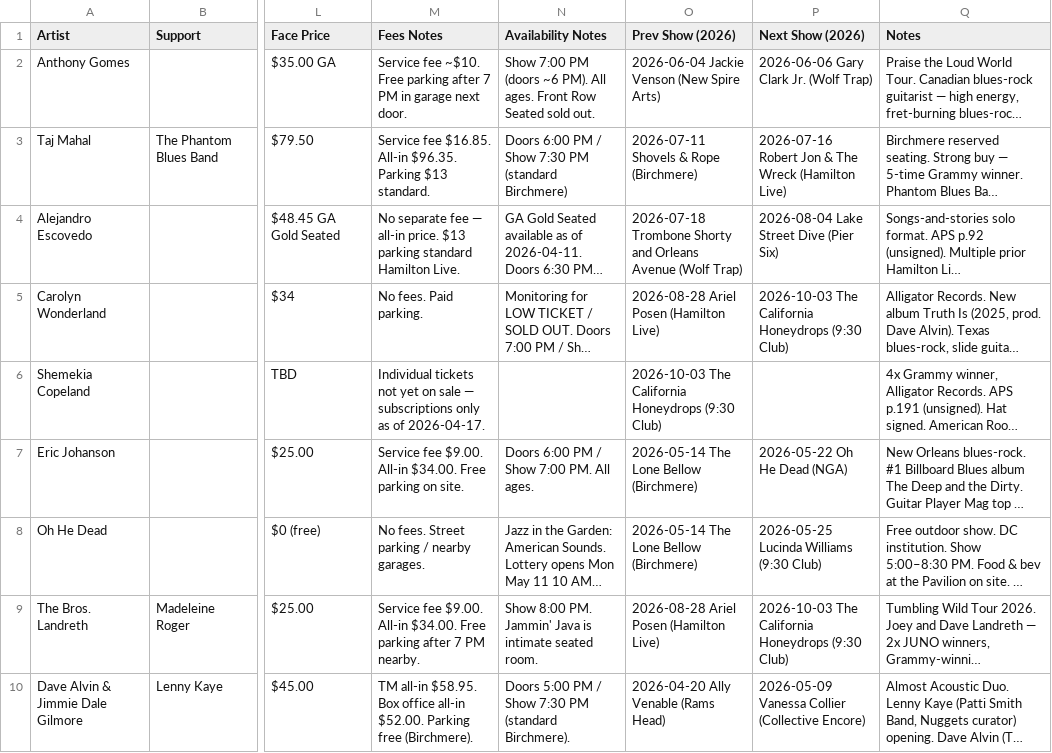
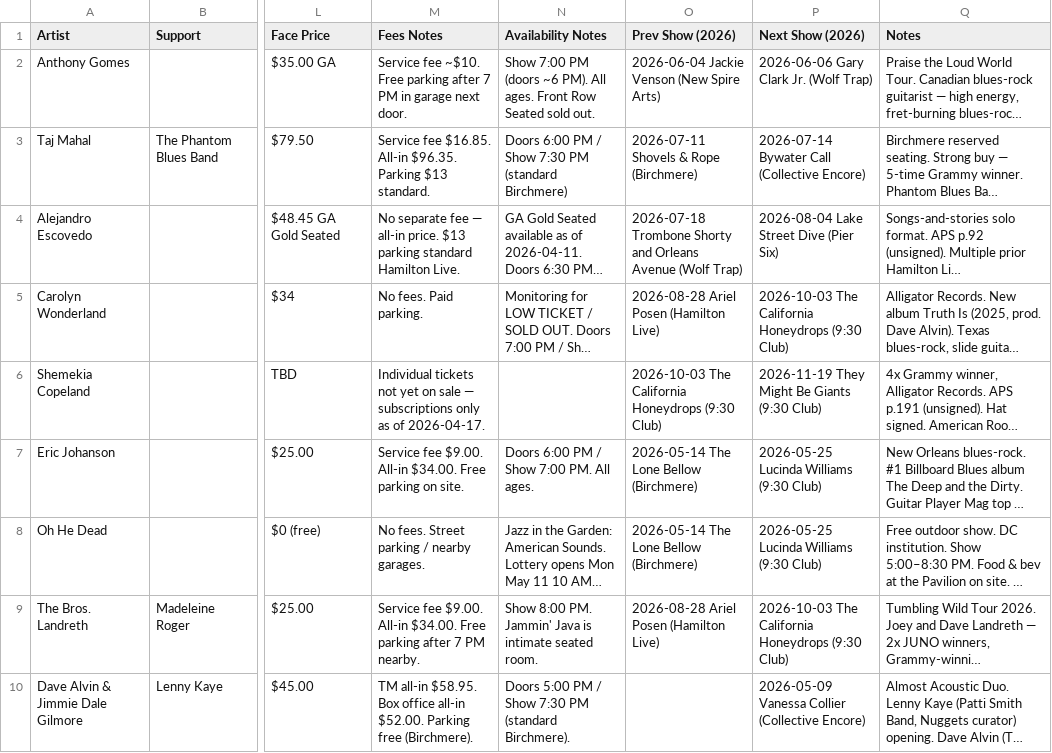
Before and after one commit to dan2bit/songs-for-my-funeral, a TSV file: live-shows/live_shows_potential.tsv, drawn as a sheet; only a part is shown, gaps mark what is left out; long unchanged cells end in …; the diff covers the shown part only; the diff names each change by its address in the sheet, - before the commit and + after, or states it on an @@ line.

Commit message:
potential: update Prev/Next brackets for 6 rows

```diff
--- a/live-shows/live_shows_potential.tsv
+++ b/live-shows/live_shows_potential.tsv
-P3 (Next Show (2026)): 2026-07-16 Robert Jon & The Wreck (Hamilton Live)
+P3 (Next Show (2026)): 2026-07-14 Bywater Call (Collective Encore)
-P6 (Next Show (2026)): (empty)
+P6 (Next Show (2026)): 2026-11-19 They Might Be Giants (9:30 Club)
-P7 (Next Show (2026)): 2026-05-22 Oh He Dead (NGA)
+P7 (Next Show (2026)): 2026-05-25 Lucinda Williams (9:30 Club)
-O10 (Prev Show (2026)): 2026-04-20 Ally Venable (Rams Head)
+O10 (Prev Show (2026)): (empty)
```
Also changed, not shown: 23 edited cells elsewhere in this file.
